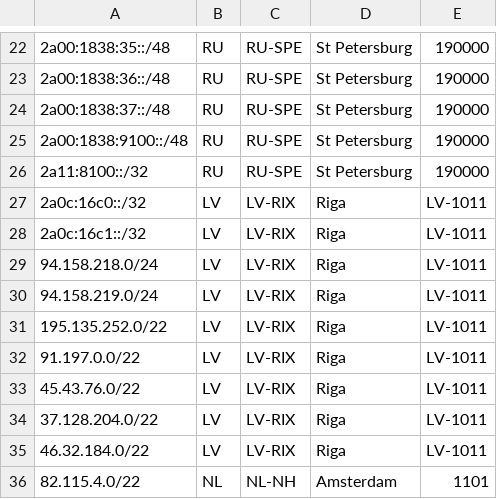
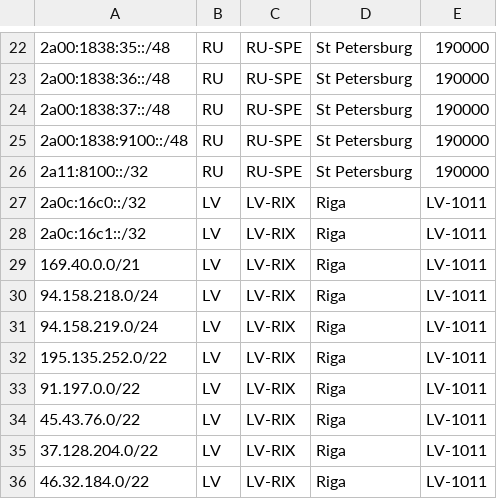
Before and after one commit to notyourcommy/veesp-geo, a CSV file: geofeed.csv, drawn as a sheet; only a part is shown, gaps mark what is left out; the shorter side is filled out with more unchanged rows; the diff names each change by its address in the sheet, - before the commit and + after, or states it on an @@ line.

Commit message:
Update geofeed.csv

```diff
--- a/geofeed.csv
+++ b/geofeed.csv
+row 29: 169.40.0.0/21 | LV | LV-RIX | Riga | LV-1011
```
